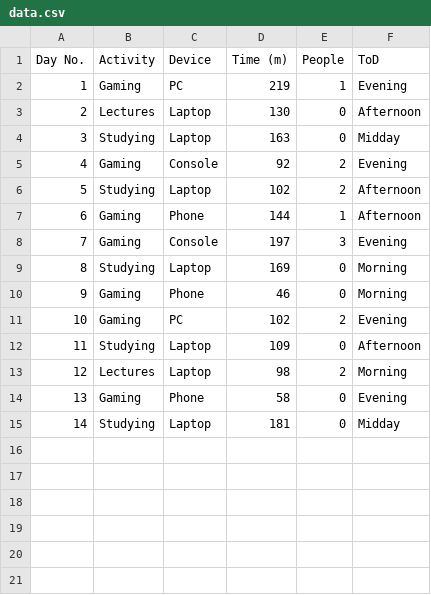
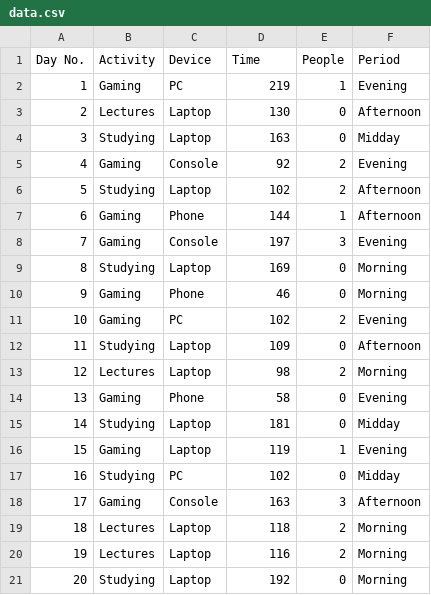
Before and after one commit to Sam-Roberts08/Dear-Data---Data-Collection, a CSV file: Data Collection/data.csv, drawn as a sheet.

Commit message:
Added all 100 data pieces for the Dear Data Project
All 100 pieces of data have been collected and placed onto a spreadsheet to be used within the processing sketch to visualise them

```diff
--- a/Data Collection/data.csv
+++ b/Data Collection/data.csv
@@ -1,2 +1,2 @@
-Day No.,Activity,Device,Time (m),People,ToD
+Day No.,Activity,Device,Time ,People,Period
 1,Gaming,PC,219,1,Evening
@@ -15 +15,7 @@ Day No.,Activity,Device,Time (m),People,ToD
 14,Studying,Laptop,181,0,Midday
+15,Gaming,Laptop,119,1,Evening
+16,Studying,PC,102,0,Midday
+17,Gaming,Console,163,3,Afternoon
+18,Lectures,Laptop,118,2,Morning
+19,Lectures,Laptop,116,2,Morning
+20,Studying,Laptop,192,0,Morning
```
